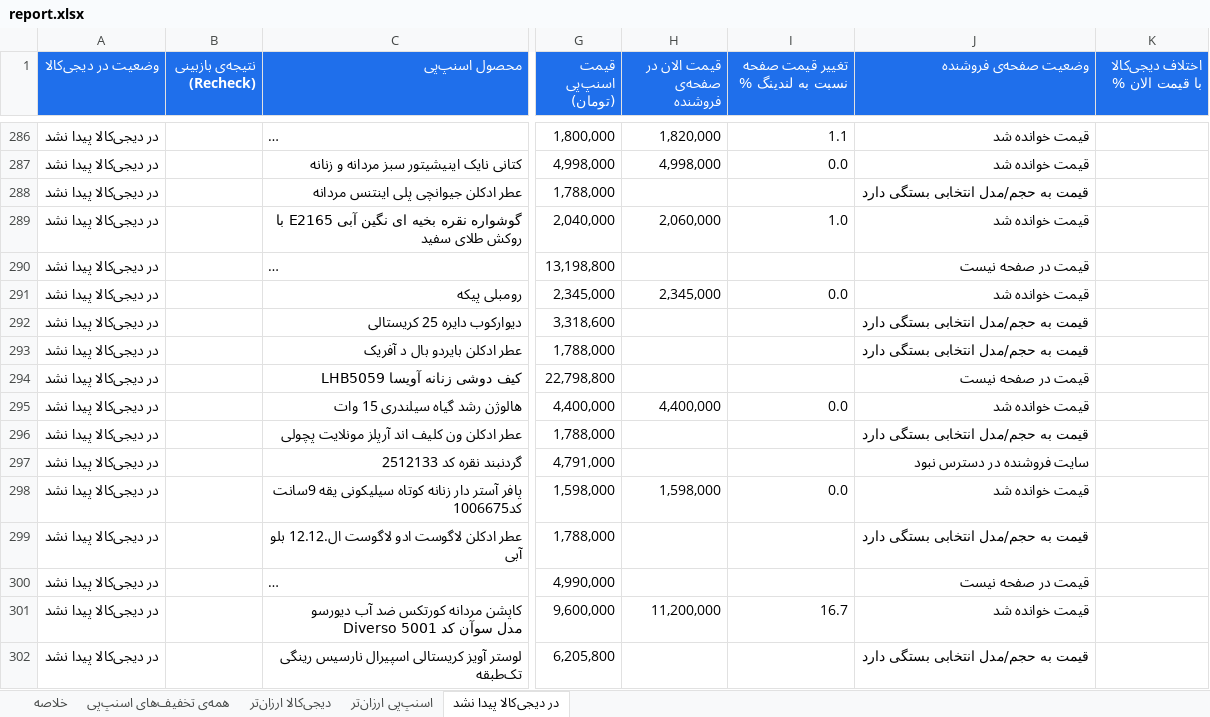
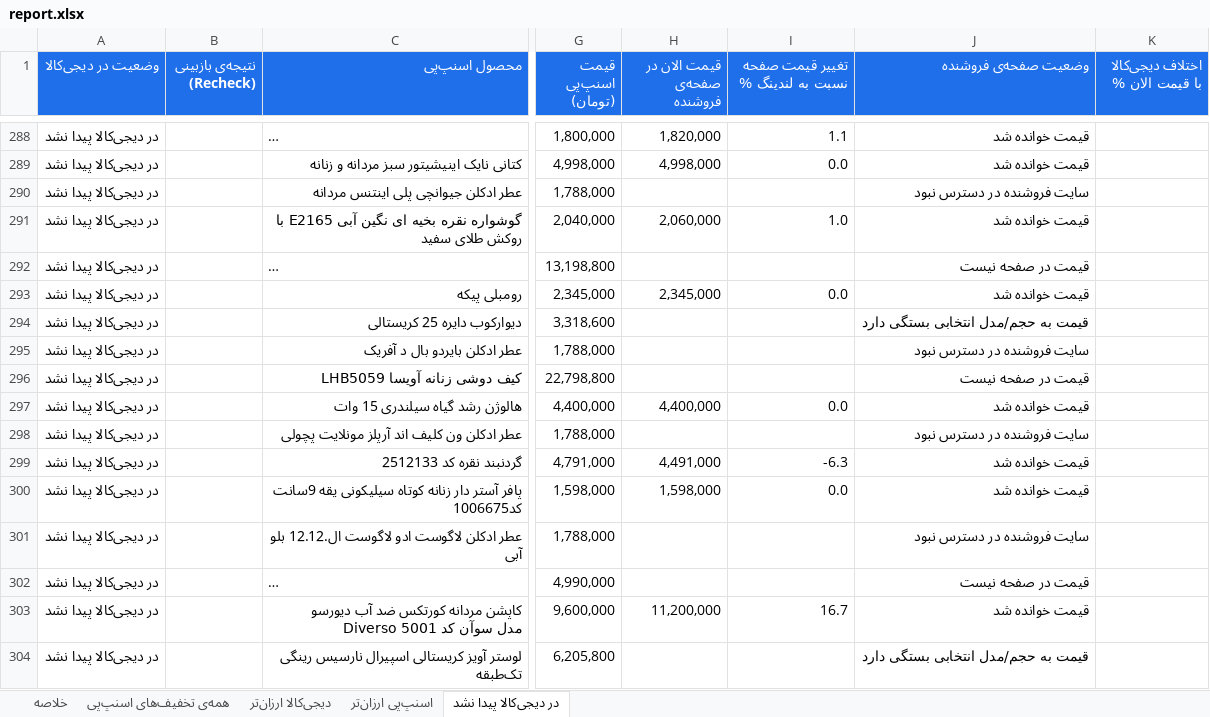
Before and after one commit to Ehsan-Moeininejad/snapppay-vs-digikala, an Excel workbook: data/report.xlsx, sheet در دیجی‌کالا پیدا نشد, drawn as a sheet; only a part is shown, gaps mark what is left out; long unchanged cells end in …; values as stored, in another font and other column widths than the file's, no borders; addresses are those after the commit; the diff covers the shown part only; the diff names each change by its address in the sheet, - before the commit and + after, or states it on an @@ line.

```diff
--- a/data/report.xlsx (sheet در دیجی‌کالا پیدا نشد)
+++ b/data/report.xlsx (sheet در دیجی‌کالا پیدا نشد)
-J290 (وضعیت صفحه‌ی فروشنده): قیمت به حجم/مدل انتخابی بستگی دارد
+J290 (وضعیت صفحه‌ی فروشنده): سایت فروشنده در دسترس نبود
-J295 (وضعیت صفحه‌ی فروشنده): قیمت به حجم/مدل انتخابی بستگی دارد
+J295 (وضعیت صفحه‌ی فروشنده): سایت فروشنده در دسترس نبود
-J298 (وضعیت صفحه‌ی فروشنده): قیمت به حجم/مدل انتخابی بستگی دارد
+J298 (وضعیت صفحه‌ی فروشنده): سایت فروشنده در دسترس نبود
-H299 (قیمت الان در صفحه‌ی فروشنده): (empty)
+H299 (قیمت الان در صفحه‌ی فروشنده): 4,491,000
-I299 (تغییر قیمت صفحه نسبت به لندینگ %): (empty)
+I299 (تغییر قیمت صفحه نسبت به لندینگ %): -6.3
-J299 (وضعیت صفحه‌ی فروشنده): سایت فروشنده در دسترس نبود
+J299 (وضعیت صفحه‌ی فروشنده): قیمت خوانده شد
-J301 (وضعیت صفحه‌ی فروشنده): قیمت به حجم/مدل انتخابی بستگی دارد
+J301 (وضعیت صفحه‌ی فروشنده): سایت فروشنده در دسترس نبود
```
Also changed, not shown: 7 added rows, 3 removed rows and 61 edited cells elsewhere in this sheet, sheet همه‌ی تخفیف‌های اسنپ‌پی, sheet اسنپ‌پی ارزان‌تر, sheet دیجی‌کالا ارزان‌تر, sheet خلاصه, 5 other files.
